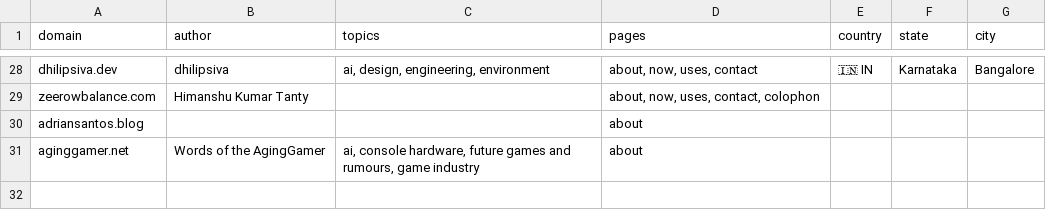
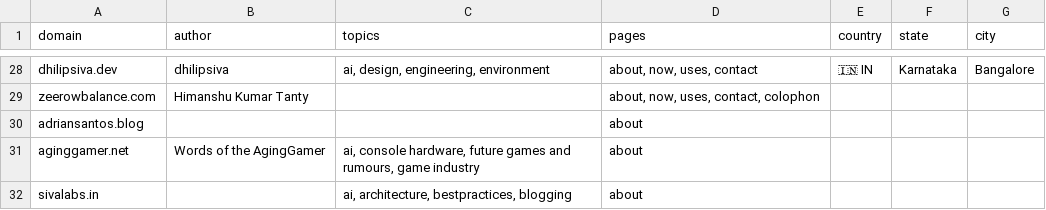
Before and after one commit to AvilPage/SlashIndex.fyi, a CSV file: index.csv, drawn as a sheet; only a part is shown, gaps mark what is left out; the diff names each change by its address in the sheet, - before the commit and + after, or states it on an @@ line.

Commit message:
Add sivalabs.in to SlashIndex.fyi

```diff
--- a/index.csv
+++ b/index.csv
+row 32: sivalabs.in |  | ai, architecture, bestpractices, blogging | about
```
